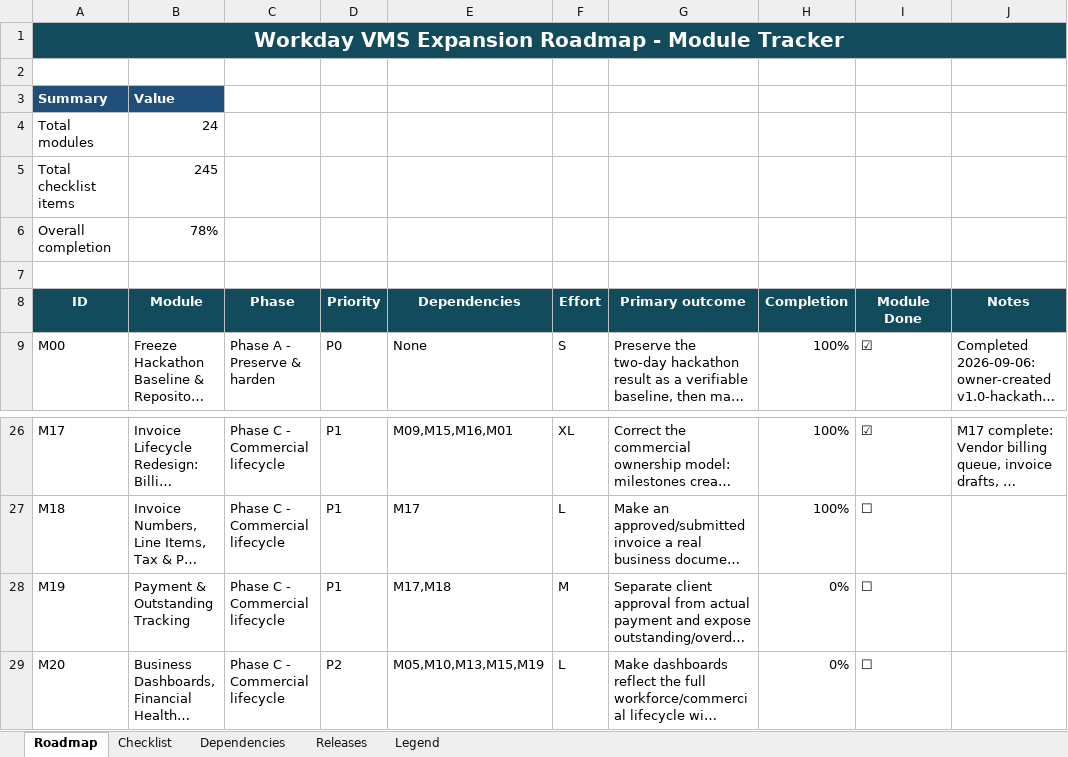
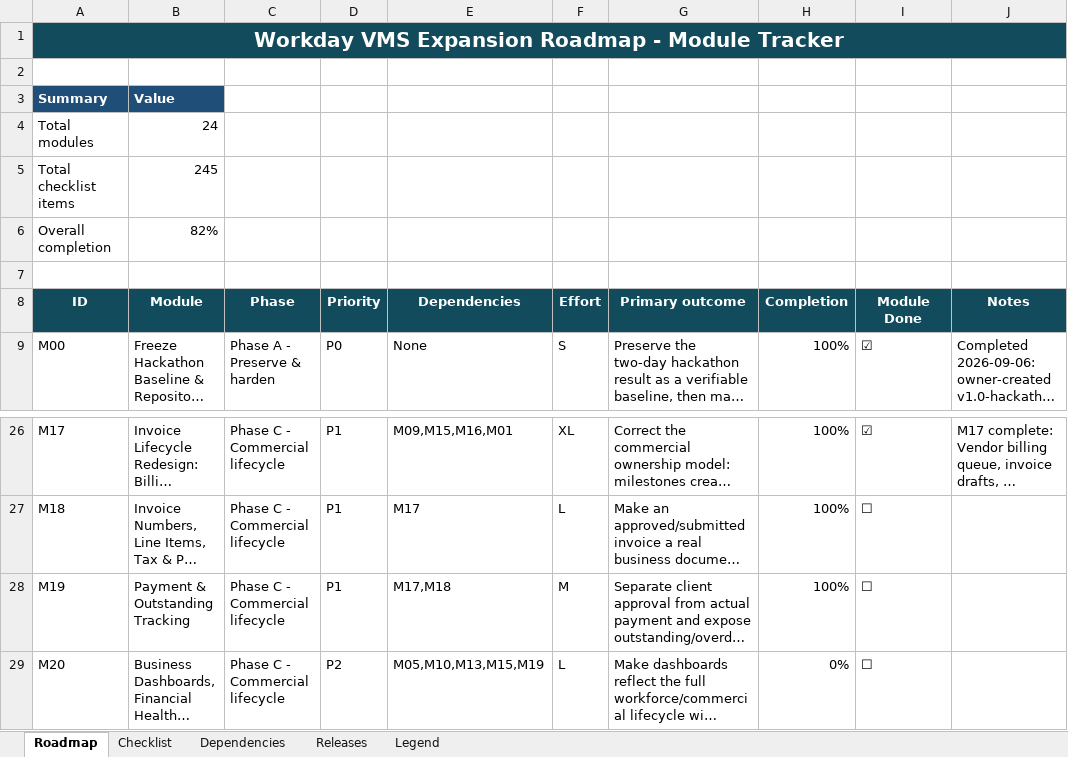
Before and after one commit to nareshjo001/workday, an Excel workbook: Expansion/Workday_VMS_Expansion_Feature_Tracker.xlsx, sheet Roadmap, drawn as a sheet; only a part is shown, gaps mark what is left out; long unchanged cells end in …; values as stored, in another font and other column widths than the file's, no borders; conditional formats not drawn; the diff names each change by its address in the sheet, - before the commit and + after, or states it on an @@ line.

```diff
--- a/Expansion/Workday_VMS_Expansion_Feature_Tracker.xlsx (sheet Roadmap)
+++ b/Expansion/Workday_VMS_Expansion_Feature_Tracker.xlsx (sheet Roadmap)
-B6 (Module): 78%
+B6 (Module): 82%
-H28 (Completion): 0%
+H28 (Completion): 100%
```
Also changed, not shown: sheet Checklist, 19 other files.
